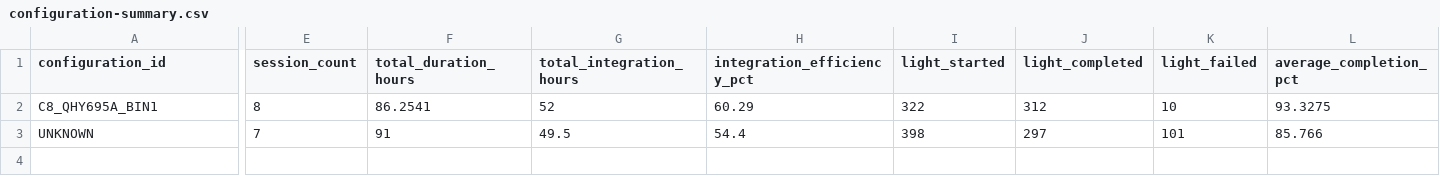
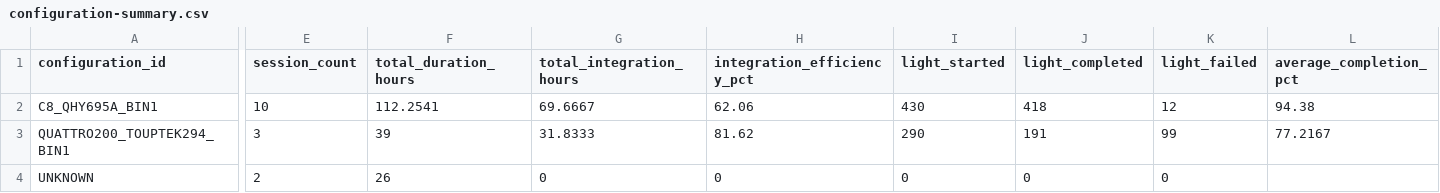
Before and after one commit to maininimassimo-bit/digital-stargate-manual, a CSV file: data/analytics/history/configuration-summary.csv, drawn as a sheet; only a part is shown, gaps mark what is left out; addresses are those after the commit; rows hold the shown columns only; the diff covers the shown part only; the diff names each change by its address in the sheet, - before the commit and + after, or states it on an @@ line.

```diff
--- a/data/analytics/history/configuration-summary.csv
+++ b/data/analytics/history/configuration-summary.csv
-E2 (session_count): 8
+E2 (session_count): 10
-F2 (total_duration_hours): 86.2541
+F2 (total_duration_hours): 112.2541
-G2 (total_integration_hours): 52
+G2 (total_integration_hours): 69.6667
-H2 (integration_efficiency_pct): 60.29
+H2 (integration_efficiency_pct): 62.06
-I2 (light_started): 322
+I2 (light_started): 430
-J2 (light_completed): 312
+J2 (light_completed): 418
-K2 (light_failed): 10
+K2 (light_failed): 12
-L2 (average_completion_pct): 93.3275
+L2 (average_completion_pct): 94.38
+row 3: QUATTRO200_TOUPTEK294_BIN1 | 3 | 39 | 31.8333 | 81.62 | 290 | 191 | 99 | 77.2167
-E4 (session_count): 7
+E4 (session_count): 2
-F4 (total_duration_hours): 91
+F4 (total_duration_hours): 26
-G4 (total_integration_hours): 49.5
+G4 (total_integration_hours): 0
-H4 (integration_efficiency_pct): 54.4
+H4 (integration_efficiency_pct): 0
-I4 (light_started): 398
+I4 (light_started): 0
-J4 (light_completed): 297
+J4 (light_completed): 0
-K4 (light_failed): 101
+K4 (light_failed): 0
-L4 (average_completion_pct): 85.766
+L4 (average_completion_pct): (empty)
```
Also changed, not shown: 4 edited cells elsewhere in this file.
